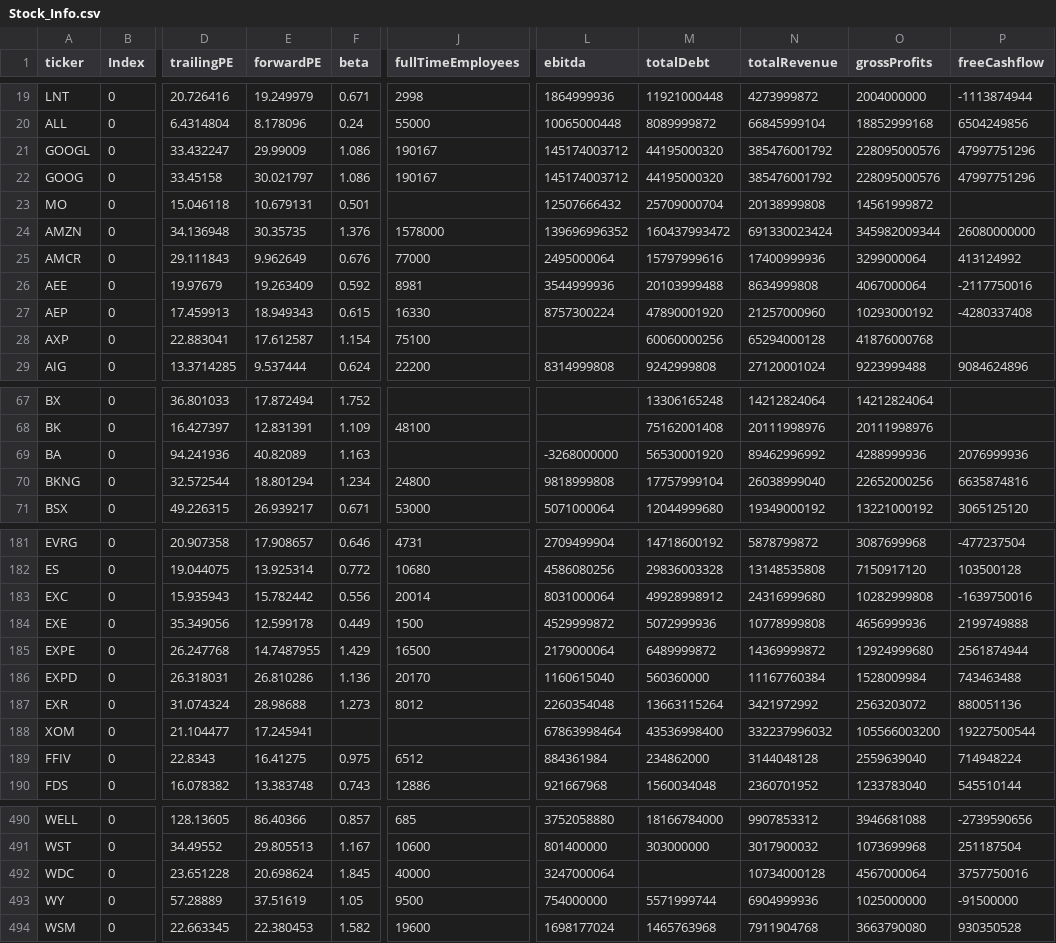
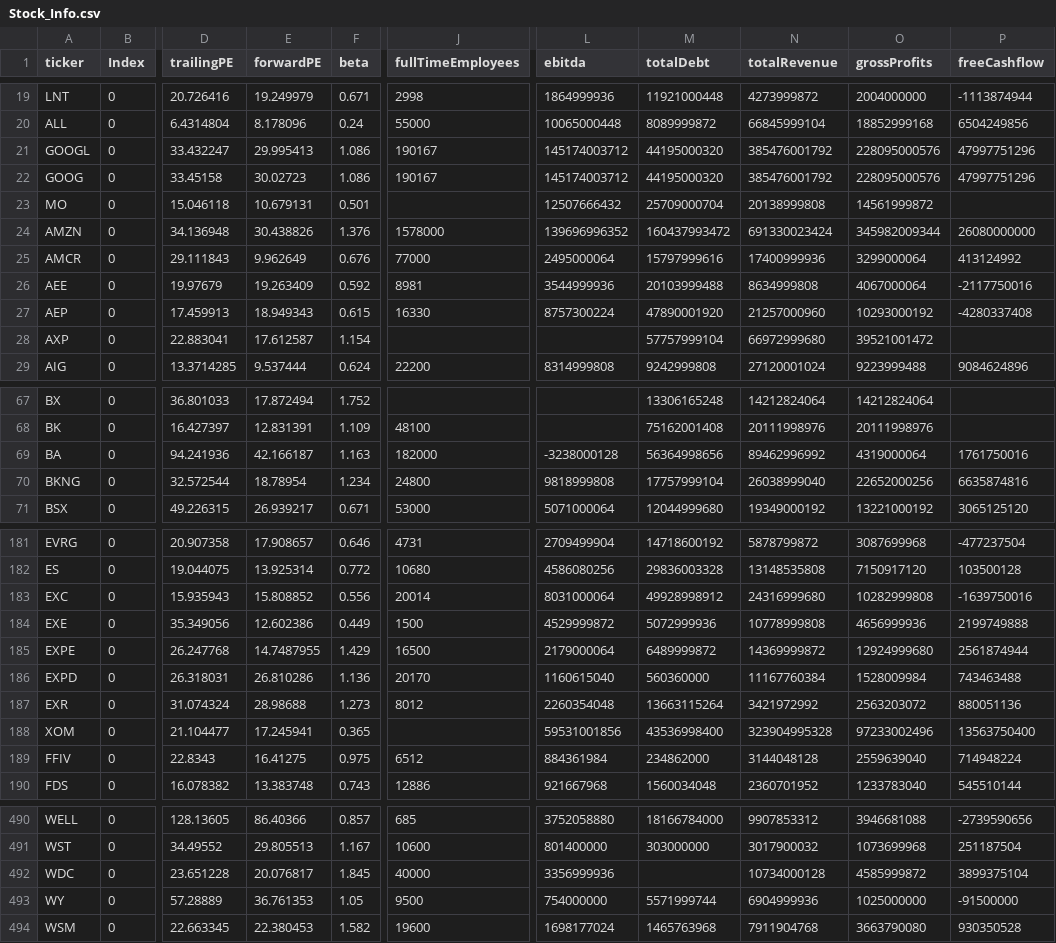
Before and after one commit to fcester/Data_Stock, a CSV file: Stock_Info.csv, drawn as a sheet; only a part is shown, gaps mark what is left out; the diff covers the shown part only; the diff names each change by its address in the sheet, - before the commit and + after, or states it on an @@ line.

```diff
--- a/Stock_Info.csv
+++ b/Stock_Info.csv
-E21 (forwardPE): 29.99009
+E21 (forwardPE): 29.995413
-E22 (forwardPE): 30.021797
+E22 (forwardPE): 30.02723
-E24 (forwardPE): 30.35735
+E24 (forwardPE): 30.438826
-J28 (fullTimeEmployees): 75100
+J28 (fullTimeEmployees): (empty)
-M28 (totalDebt): 60060000256
+M28 (totalDebt): 57757999104
-N28 (totalRevenue): 65294000128
+N28 (totalRevenue): 66972999680
-O28 (grossProfits): 41876000768
+O28 (grossProfits): 39521001472
-E69 (forwardPE): 40.82089
+E69 (forwardPE): 42.166187
-J69 (fullTimeEmployees): (empty)
+J69 (fullTimeEmployees): 182000
-L69 (ebitda): -3268000000
+L69 (ebitda): -3238000128
-M69 (totalDebt): 56530001920
+M69 (totalDebt): 56364998656
-O69 (grossProfits): 4288999936
+O69 (grossProfits): 4319000064
-P69 (freeCashflow): 2076999936
+P69 (freeCashflow): 1761750016
-E70 (forwardPE): 18.801294
+E70 (forwardPE): 18.78954
-E183 (forwardPE): 15.782442
+E183 (forwardPE): 15.808852
-E184 (forwardPE): 12.599178
+E184 (forwardPE): 12.602386
-F188 (beta): (empty)
+F188 (beta): 0.365
-L188 (ebitda): 67863998464
+L188 (ebitda): 59531001856
-N188 (totalRevenue): 332237996032
+N188 (totalRevenue): 323904995328
-O188 (grossProfits): 105566003200
+O188 (grossProfits): 97233002496
-P188 (freeCashflow): 19227500544
+P188 (freeCashflow): 13563750400
-E492 (forwardPE): 20.698624
+E492 (forwardPE): 20.076817
-L492 (ebitda): 3247000064
+L492 (ebitda): 3356999936
-O492 (grossProfits): 4567000064
+O492 (grossProfits): 4585999872
-P492 (freeCashflow): 3757750016
+P492 (freeCashflow): 3899375104
-E493 (forwardPE): 37.51619
+E493 (forwardPE): 36.761353
```
Also changed, not shown: 101 edited cells elsewhere in this file.
